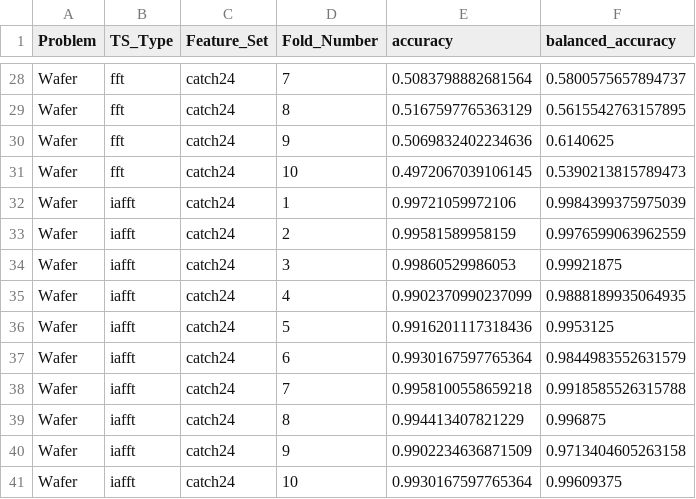
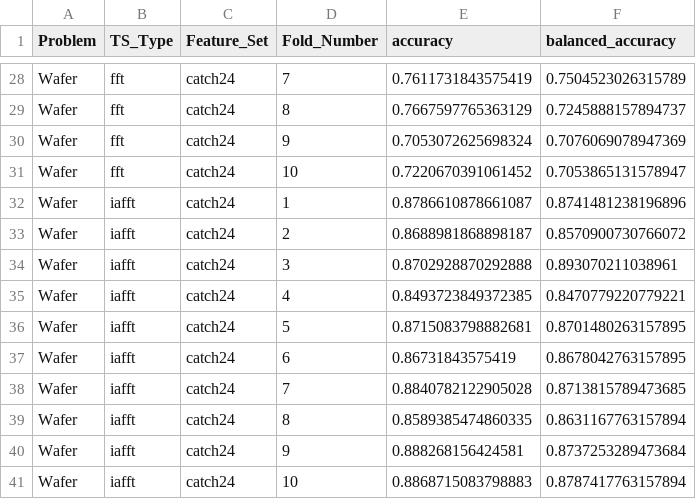
Before and after one commit to joshuabmoore/hackathon2025, a CSV file: real/classification_res/Wafer_catch24_TS_and_surrogates_classification_res.csv, drawn as a sheet; only a part is shown, gaps mark what is left out; the diff covers the shown part only; the diff names each change by its address in the sheet, - before the commit and + after, or states it on an @@ line.

```diff
--- a/real/classification_res/Wafer_catch24_TS_and_surrogates_classification_res.csv
+++ b/real/classification_res/Wafer_catch24_TS_and_surrogates_classification_res.csv
-E28 (accuracy): 0.5083798882681564
+E28 (accuracy): 0.7611731843575419
-F28 (balanced_accuracy): 0.5800575657894737
+F28 (balanced_accuracy): 0.7504523026315789
-E29 (accuracy): 0.5167597765363129
+E29 (accuracy): 0.7667597765363129
-F29 (balanced_accuracy): 0.5615542763157895
+F29 (balanced_accuracy): 0.7245888157894737
-E30 (accuracy): 0.5069832402234636
+E30 (accuracy): 0.7053072625698324
-F30 (balanced_accuracy): 0.6140625
+F30 (balanced_accuracy): 0.7076069078947369
-E31 (accuracy): 0.4972067039106145
+E31 (accuracy): 0.7220670391061452
-F31 (balanced_accuracy): 0.5390213815789473
+F31 (balanced_accuracy): 0.7053865131578947
-E32 (accuracy): 0.99721059972106
+E32 (accuracy): 0.8786610878661087
-F32 (balanced_accuracy): 0.9984399375975039
+F32 (balanced_accuracy): 0.8741481238196896
-E33 (accuracy): 0.99581589958159
+E33 (accuracy): 0.8688981868898187
-F33 (balanced_accuracy): 0.9976599063962559
+F33 (balanced_accuracy): 0.8570900730766072
-E34 (accuracy): 0.99860529986053
+E34 (accuracy): 0.8702928870292888
-F34 (balanced_accuracy): 0.99921875
+F34 (balanced_accuracy): 0.893070211038961
-E35 (accuracy): 0.9902370990237099
+E35 (accuracy): 0.8493723849372385
-F35 (balanced_accuracy): 0.9888189935064935
+F35 (balanced_accuracy): 0.8470779220779221
-E36 (accuracy): 0.9916201117318436
+E36 (accuracy): 0.8715083798882681
-F36 (balanced_accuracy): 0.9953125
+F36 (balanced_accuracy): 0.8701480263157895
-E37 (accuracy): 0.9930167597765364
+E37 (accuracy): 0.86731843575419
-F37 (balanced_accuracy): 0.9844983552631579
+F37 (balanced_accuracy): 0.8678042763157895
-E38 (accuracy): 0.9958100558659218
+E38 (accuracy): 0.8840782122905028
-F38 (balanced_accuracy): 0.9918585526315788
+F38 (balanced_accuracy): 0.8713815789473685
-E39 (accuracy): 0.994413407821229
+E39 (accuracy): 0.8589385474860335
-F39 (balanced_accuracy): 0.996875
+F39 (balanced_accuracy): 0.8631167763157894
-E40 (accuracy): 0.9902234636871509
+E40 (accuracy): 0.888268156424581
-F40 (balanced_accuracy): 0.9713404605263158
+F40 (balanced_accuracy): 0.8737253289473684
-E41 (accuracy): 0.9930167597765364
+E41 (accuracy): 0.8868715083798883
-F41 (balanced_accuracy): 0.99609375
+F41 (balanced_accuracy): 0.8787417763157894
```
Also changed, not shown: 32 edited cells elsewhere in this file, real/catch24_res/Beef_catch24_TS_surrogates.csv, real/catch24_res/DodgerLoopWeekend_catch24_TS_surrogates.csv, 22 other files.
